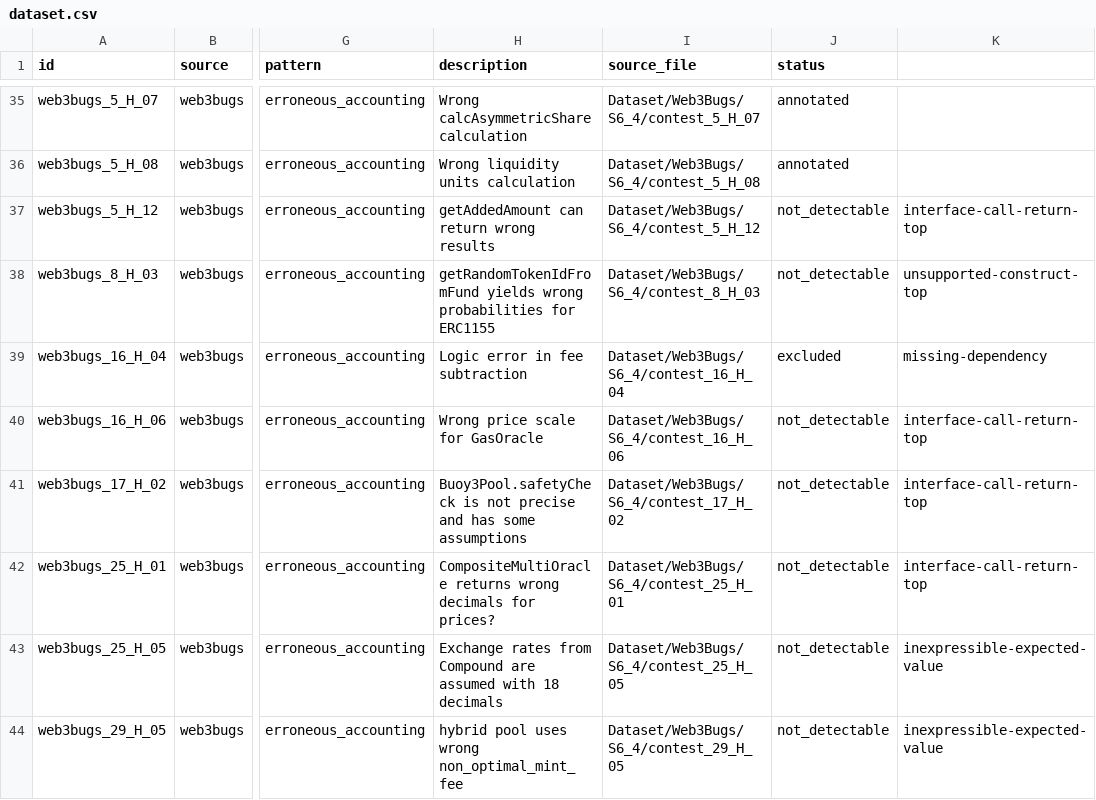
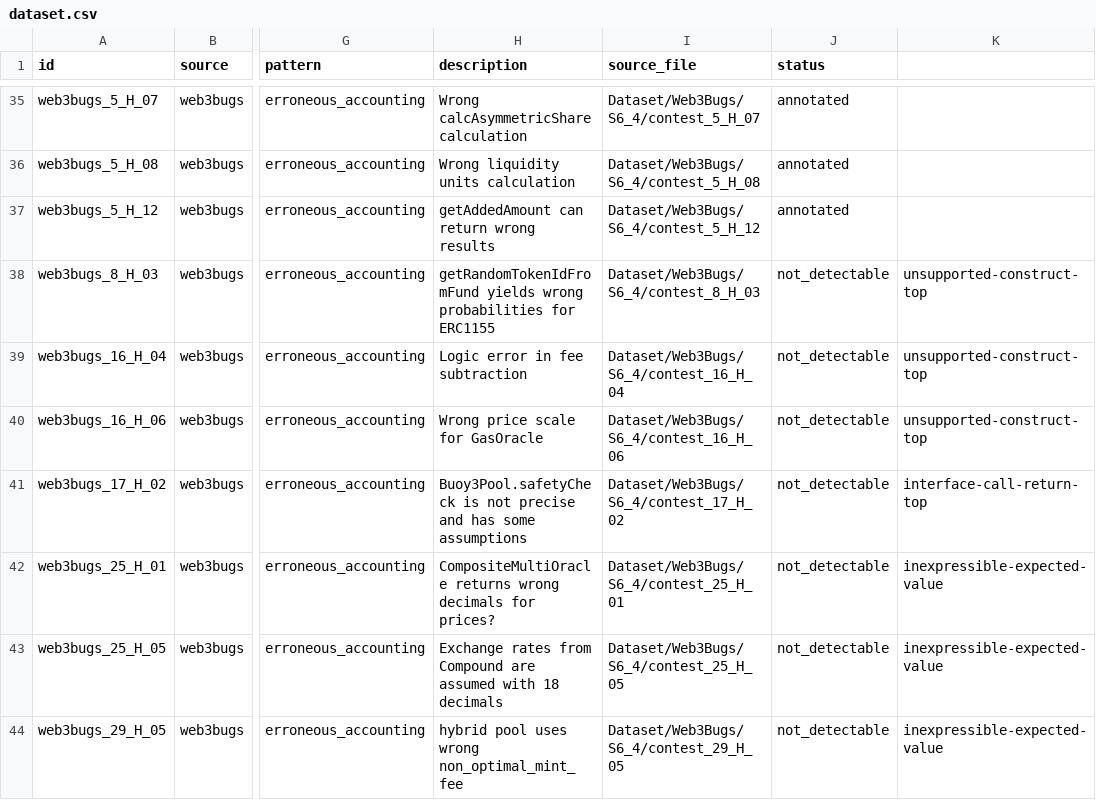
Before and after one commit to iwwyou/IntentChecker, a CSV file: evaluation/RQ2/dataset.csv, drawn as a sheet; only a part is shown, gaps mark what is left out; the diff covers the shown part only; the diff names each change by its address in the sheet, - before the commit and + after, or states it on an @@ line.

```diff
--- a/evaluation/RQ2/dataset.csv
+++ b/evaluation/RQ2/dataset.csv
-J37 (status): not_detectable
+J37 (status): annotated
-K37: interface-call-return-top
+K37: (empty)
-J39 (status): excluded
+J39 (status): not_detectable
-K39: missing-dependency
+K39: unsupported-construct-top
-K40: interface-call-return-top
+K40: unsupported-construct-top
-K42: interface-call-return-top
+K42: inexpressible-expected-value
```
Also changed, not shown: 13 edited cells elsewhere in this file, 17 other files.
